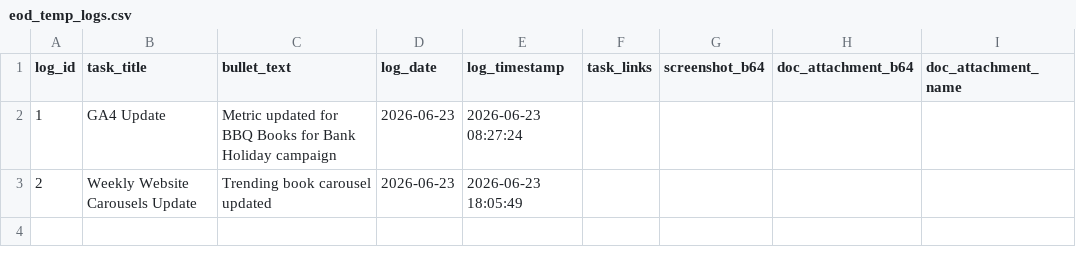
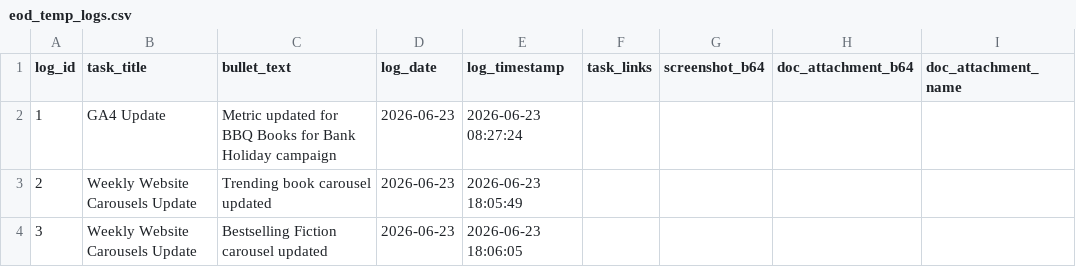
Before and after one commit to RandomlyBryan/personal-tracker, a CSV file: eod_temp_logs.csv, drawn as a sheet; the diff names each change by its address in the sheet, - before the commit and + after, or states it on an @@ line.

```diff
--- a/eod_temp_logs.csv
+++ b/eod_temp_logs.csv
+row 4: 3 | Weekly Website Carousels Update | Bestselling Fiction carousel updated | 2026-06-23 | 2026-06-23 18:06:05
```
